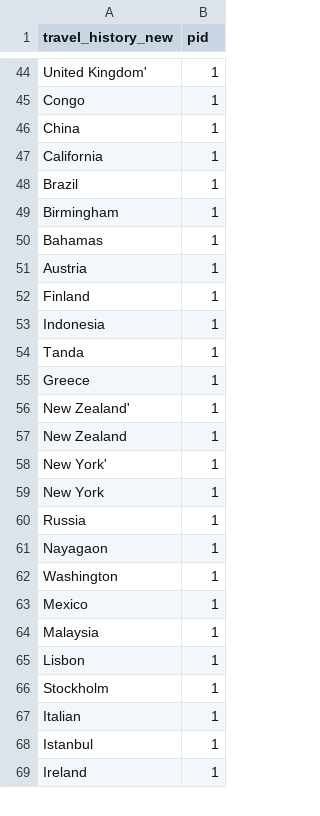
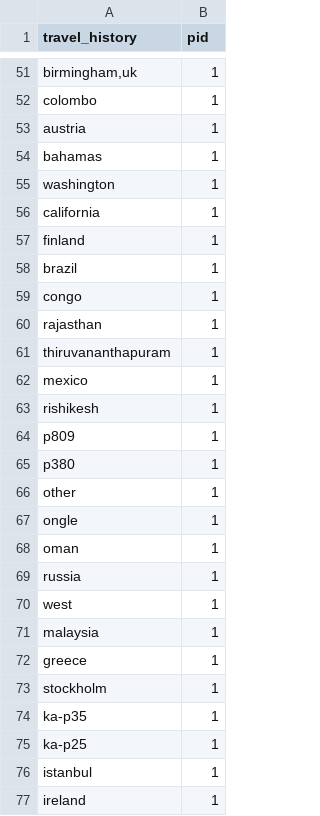
Before and after one commit to ai-splash/corona_india_data, a CSV file: travel_history.csv, drawn as a sheet; only a part is shown, gaps mark what is left out; removed rows and columns are numbered as before the commit, all else as after; the diff covers the shown part only; the diff names each change by its address in the sheet, - before the commit and + after, or states it on an @@ line.

```diff
--- a/travel_history.csv
+++ b/travel_history.csv
-A1: travel_history_new
+A1: travel_history
-A51 (travel_history): United Kingdom'
+A51 (travel_history): birmingham,uk
-A52 (travel_history): Congo
+A52 (travel_history): colombo
+row 53: austria | 1
+row 54: bahamas | 1
-A55 (travel_history): China
+A55 (travel_history): washington
-A56 (travel_history): California
+A56 (travel_history): california
+row 57: finland | 1
-A58 (travel_history): Brazil
+A58 (travel_history): brazil
-A59 (travel_history): Birmingham
+A59 (travel_history): congo
-A60 (travel_history): Bahamas
+A60 (travel_history): rajasthan
-A61 (travel_history): Austria
+A61 (travel_history): thiruvananthapuram
-row 52: Finland | 1
-A62 (travel_history): Indonesia
+A62 (travel_history): mexico
-row 54: Tanda | 1
-A63 (travel_history): Greece
+A63 (travel_history): rishikesh
-A64 (travel_history): New Zealand'
+A64 (travel_history): p809
-A65 (travel_history): New Zealand
+A65 (travel_history): p380
-A66 (travel_history): New York'
+A66 (travel_history): other
-A67 (travel_history): New York
+A67 (travel_history): ongle
+row 68: oman | 1
-A69 (travel_history): Russia
+A69 (travel_history): russia
-row 61: Nayagaon | 1
-A70 (travel_history): Washington
+A70 (travel_history): west
-row 63: Mexico | 1
-A71 (travel_history): Malaysia
+A71 (travel_history): malaysia
-A72 (travel_history): Lisbon
+A72 (travel_history): greece
-A73 (travel_history): Stockholm
+A73 (travel_history): stockholm
-A74 (travel_history): Italian
+A74 (travel_history): ka-p35
+row 75: ka-p25 | 1
-A76 (travel_history): Istanbul
+A76 (travel_history): istanbul
-A77 (travel_history): Ireland
+A77 (travel_history): ireland
```
Also changed, not shown: 25 added rows, 16 removed rows and 28 edited cells elsewhere in this file.
